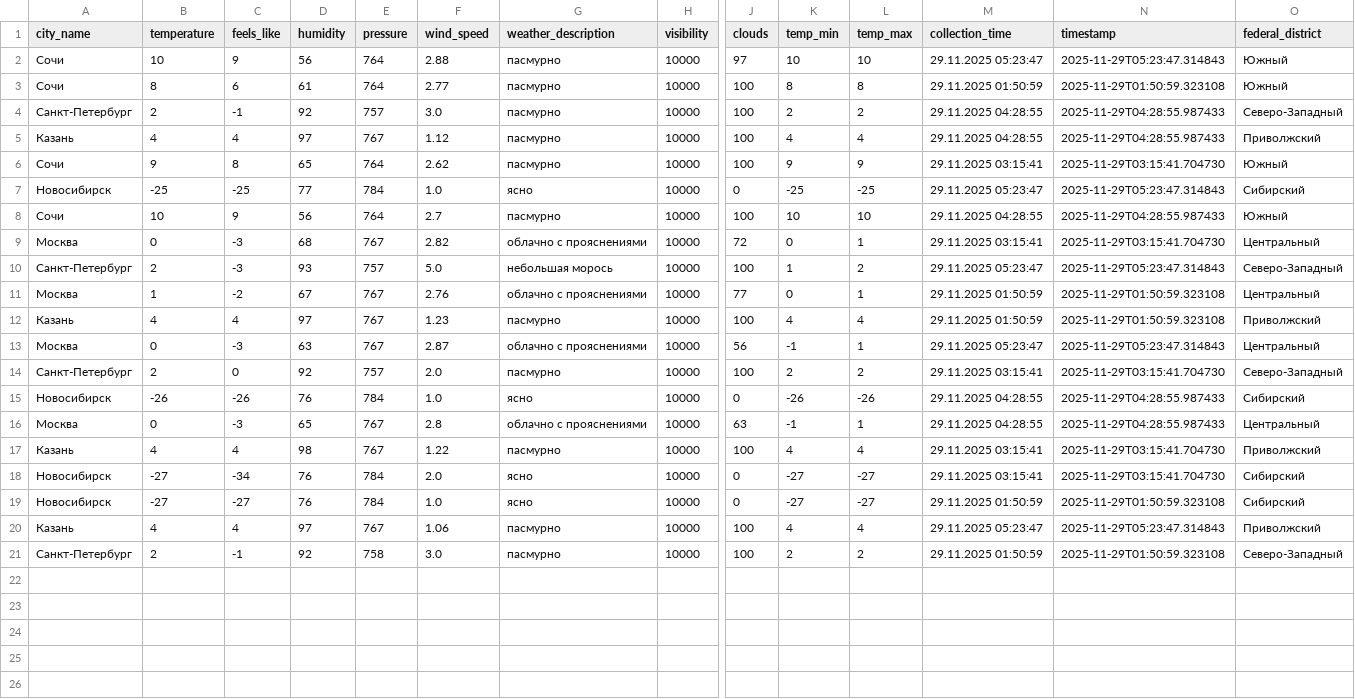
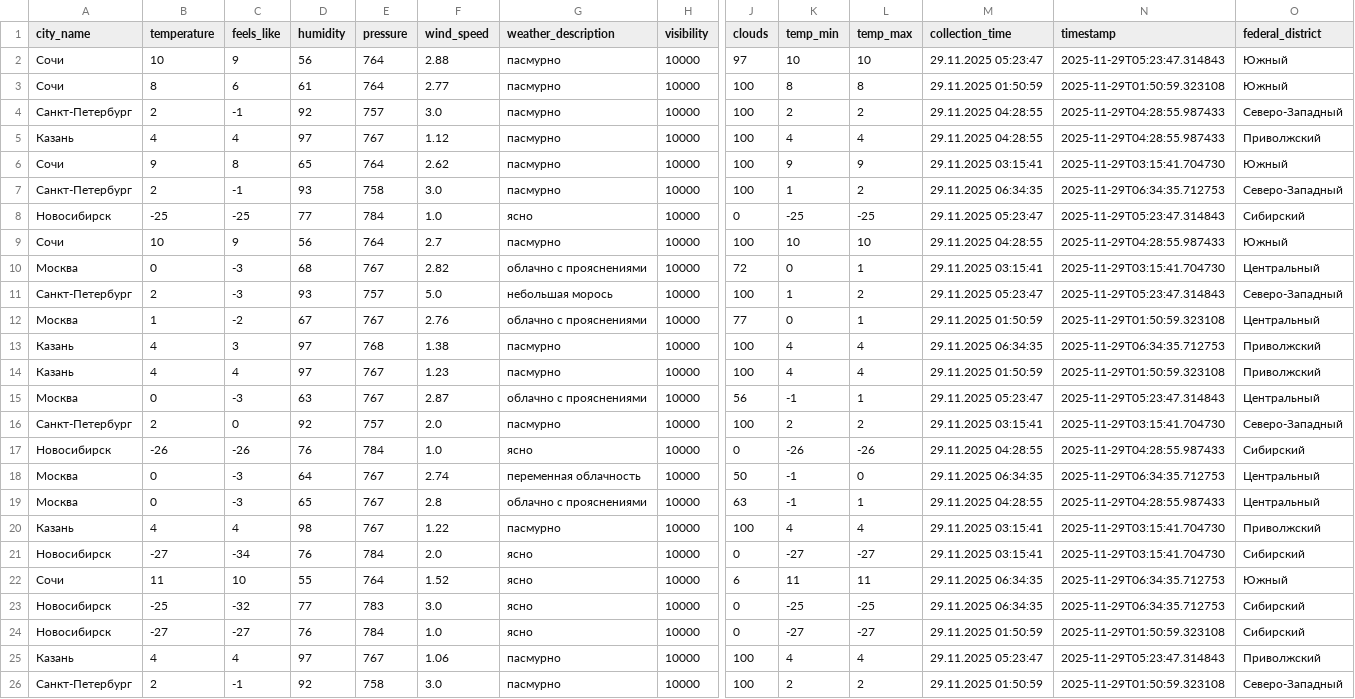
Before and after one commit to julia-JT/Weather_tourism_pipeline, a CSV file: data/enriched/weather_enriched_20251129.csv, drawn as a sheet; only a part is shown, gaps mark what is left out; rows hold the shown columns only; the diff names each change by its address in the sheet, - before the commit and + after, or states it on an @@ line.

```diff
--- a/data/enriched/weather_enriched_20251129.csv
+++ b/data/enriched/weather_enriched_20251129.csv
+row 7: Санкт-Петербург | 2 | -1 | 93 | 758 | 3.0 | пасмурно | 10000 | 100 | 1 | 2 | 29.11.2025 06:34:35 | 2025-11-29T06:34:35.712753 | Северо-Западный
+row 13: Казань | 4 | 3 | 97 | 768 | 1.38 | пасмурно | 10000 | 100 | 4 | 4 | 29.11.2025 06:34:35 | 2025-11-29T06:34:35.712753 | Приволжский
+row 18: Москва | 0 | -3 | 64 | 767 | 2.74 | переменная облачность | 10000 | 50 | -1 | 0 | 29.11.2025 06:34:35 | 2025-11-29T06:34:35.712753 | Центральный
+row 22: Сочи | 11 | 10 | 55 | 764 | 1.52 | ясно | 10000 | 6 | 11 | 11 | 29.11.2025 06:34:35 | 2025-11-29T06:34:35.712753 | Южный
+row 23: Новосибирск | -25 | -32 | 77 | 783 | 3.0 | ясно | 10000 | 0 | -25 | -25 | 29.11.2025 06:34:35 | 2025-11-29T06:34:35.712753 | Сибирский
```
Also changed, not shown: data/aggregated/city_tourism_rating.csv, data/aggregated/federal_districts_summary.csv, 17 other files.
